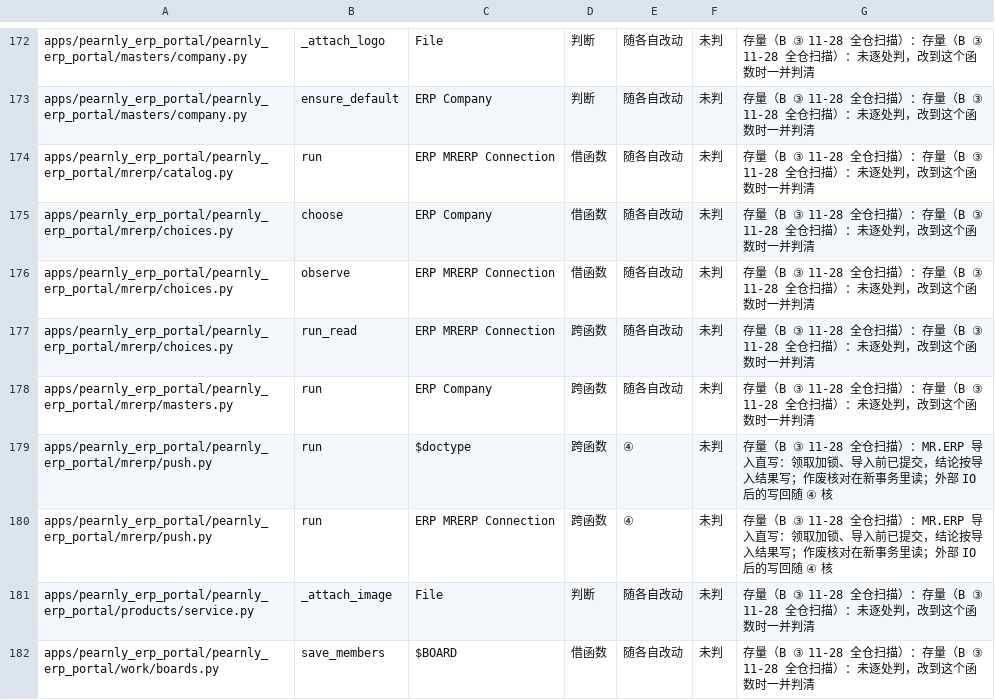
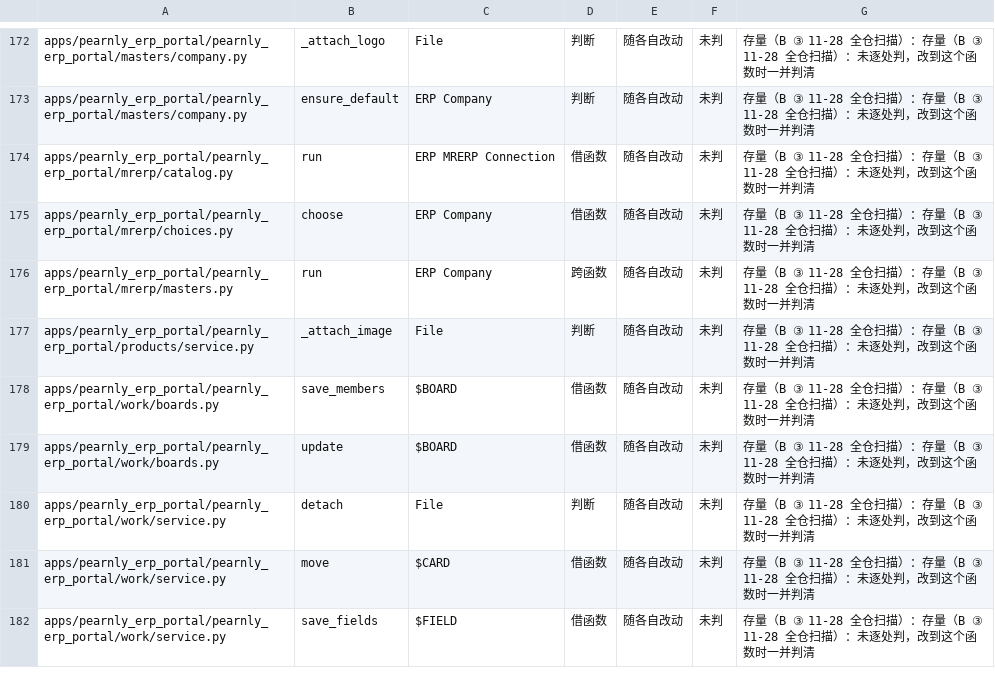
Before and after one commit to skin306152-star/pearnly, a TSV file: scripts/unlocked-overwrite-baseline.tsv, drawn as a sheet; only a part is shown, gaps mark what is left out; the shorter side is filled out with more unchanged rows.

Commit message:
fix: the ERP MR.ERP import records its conclusion in a retried step that reads the document under a lock (still this claim, voided, or taken by the poll) and never imports again on a conflict, the options cache merges into the locked whole record, and the minute poll turns a stale import into result unknown only after rechecking it under the lock

```diff
--- a/scripts/unlocked-overwrite-baseline.tsv
+++ b/scripts/unlocked-overwrite-baseline.tsv
@@ -175,7 +175,3 @@ apps/pearnly_erp_portal/pearnly_erp_portal/mrerp/catalog.py	run	ERP MRERP Connec
 apps/pearnly_erp_portal/pearnly_erp_portal/mrerp/choices.py	choose	ERP Company	借函数	随各自改动	未判	存量（B ③ 11-28 全仓扫描）：存量（B ③ 11-28 全仓扫描）：未逐处判，改到这个函数时一并判清
-apps/pearnly_erp_portal/pearnly_erp_portal/mrerp/choices.py	observe	ERP MRERP Connection	借函数	随各自改动	未判	存量（B ③ 11-28 全仓扫描）：存量（B ③ 11-28 全仓扫描）：未逐处判，改到这个函数时一并判清
-apps/pearnly_erp_portal/pearnly_erp_portal/mrerp/choices.py	run_read	ERP MRERP Connection	跨函数	随各自改动	未判	存量（B ③ 11-28 全仓扫描）：存量（B ③ 11-28 全仓扫描）：未逐处判，改到这个函数时一并判清
 apps/pearnly_erp_portal/pearnly_erp_portal/mrerp/masters.py	run	ERP Company	跨函数	随各自改动	未判	存量（B ③ 11-28 全仓扫描）：存量（B ③ 11-28 全仓扫描）：未逐处判，改到这个函数时一并判清
-apps/pearnly_erp_portal/pearnly_erp_portal/mrerp/push.py	run	$doctype	跨函数	④	未判	存量（B ③ 11-28 全仓扫描）：MR.ERP 导入直写：领取加锁、导入前已提交，结论按导入结果写；作废核对在新事务里读；外部 IO 后的写回随 ④ 核
-apps/pearnly_erp_portal/pearnly_erp_portal/mrerp/push.py	run	ERP MRERP Connection	跨函数	④	未判	存量（B ③ 11-28 全仓扫描）：MR.ERP 导入直写：领取加锁、导入前已提交，结论按导入结果写；作废核对在新事务里读；外部 IO 后的写回随 ④ 核
 apps/pearnly_erp_portal/pearnly_erp_portal/products/service.py	_attach_image	File	判断	随各自改动	未判	存量（B ③ 11-28 全仓扫描）：存量（B ③ 11-28 全仓扫描）：未逐处判，改到这个函数时一并判清
```
Also changed, not shown: scripts/unlocked-overwrite-extended-reviewed.tsv, 4 other files.
